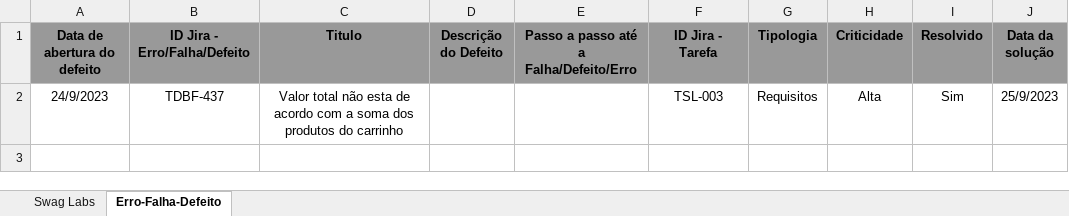
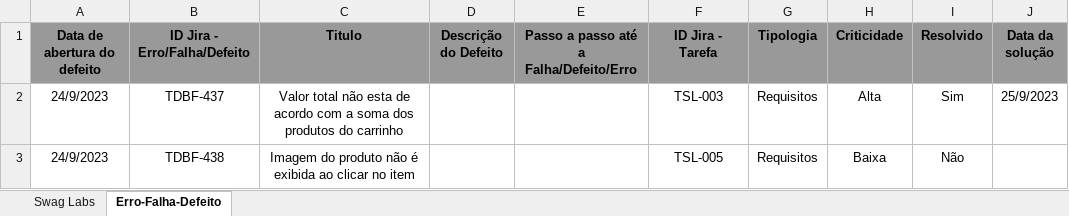
Before and after one commit to tiagofreitassp/automacao-swaglabs-java-web, an Excel workbook: arquivos/Gestão de Testes/Gerenciamento e Monitoramento dos Testes.xlsx, sheet Erro-Falha-Defeito, drawn as a sheet; values as stored, in another font and other column widths than the file's, no borders; the diff names each change by its address in the sheet, - before the commit and + after, or states it on an @@ line.

```diff
--- a/arquivos/Gestão de Testes/Gerenciamento e Monitoramento dos Testes.xlsx (sheet Erro-Falha-Defeito)
+++ b/arquivos/Gestão de Testes/Gerenciamento e Monitoramento dos Testes.xlsx (sheet Erro-Falha-Defeito)
+row 3: 24/9/2023 | TDBF-438 | Imagem do produto não é exibida ao clicar no item |  |  | TSL-005 | Requisitos | Baixa | Não
```
Also changed, not shown: sheet Swag Labs, 2 other files.
